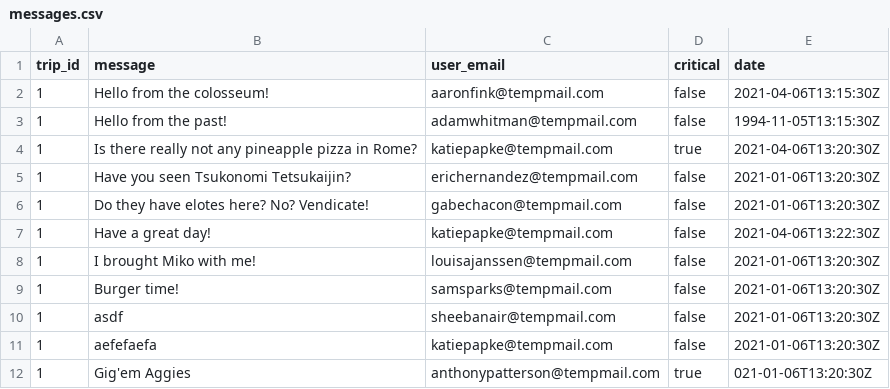
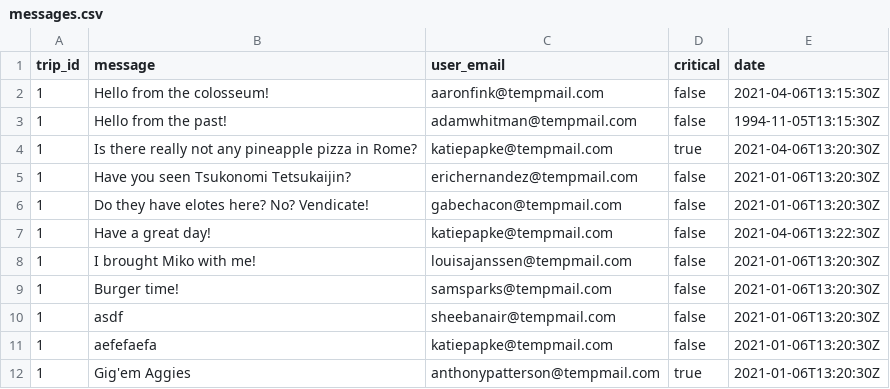
Before and after one commit to Safe-Sojourns/travel-bug-db, a CSV file: db/messages.csv, drawn as a sheet.

Commit message:
added all messages route, POST route to add messages and mark critical if critical

```diff
--- a/db/messages.csv
+++ b/db/messages.csv
@@ -11,2 +11,2 @@ trip_id,message, user_email, critical, date
 1, aefefaefa,katiepapke@tempmail.com,false,2021-01-06T13:20:30Z
-1, Gig'em Aggies,anthonypatterson@tempmail.com,true, 021-01-06T13:20:30Z
+1, Gig'em Aggies,anthonypatterson@tempmail.com,true,2021-01-06T13:20:30Z
```
Also changed, not shown: 2 other files.
